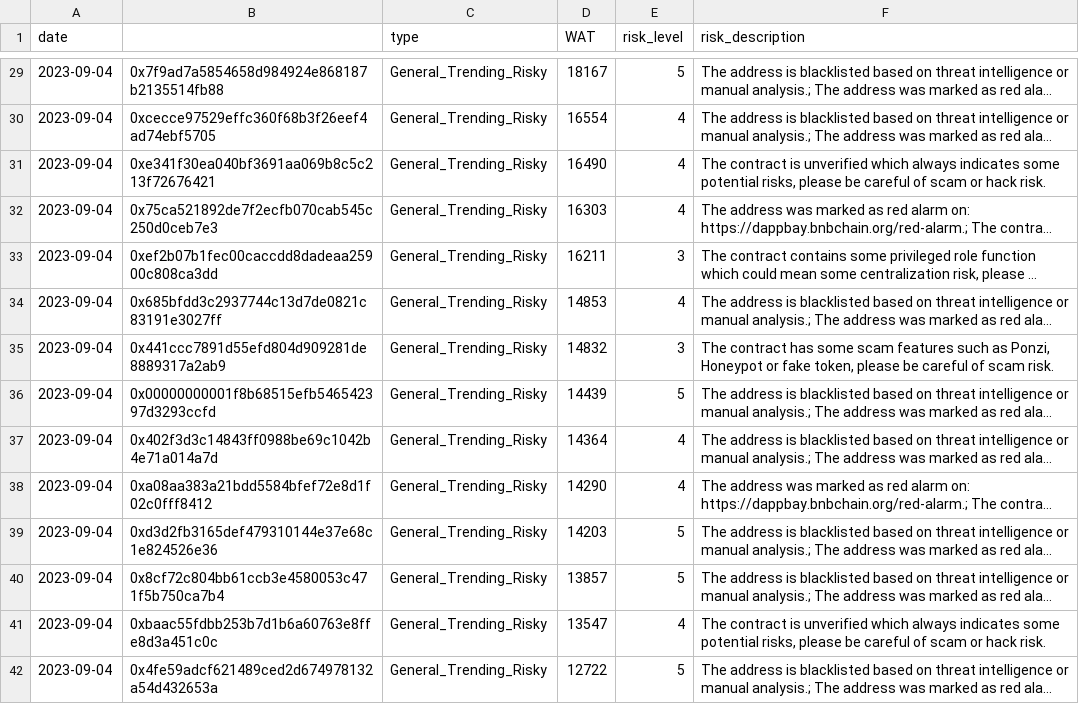
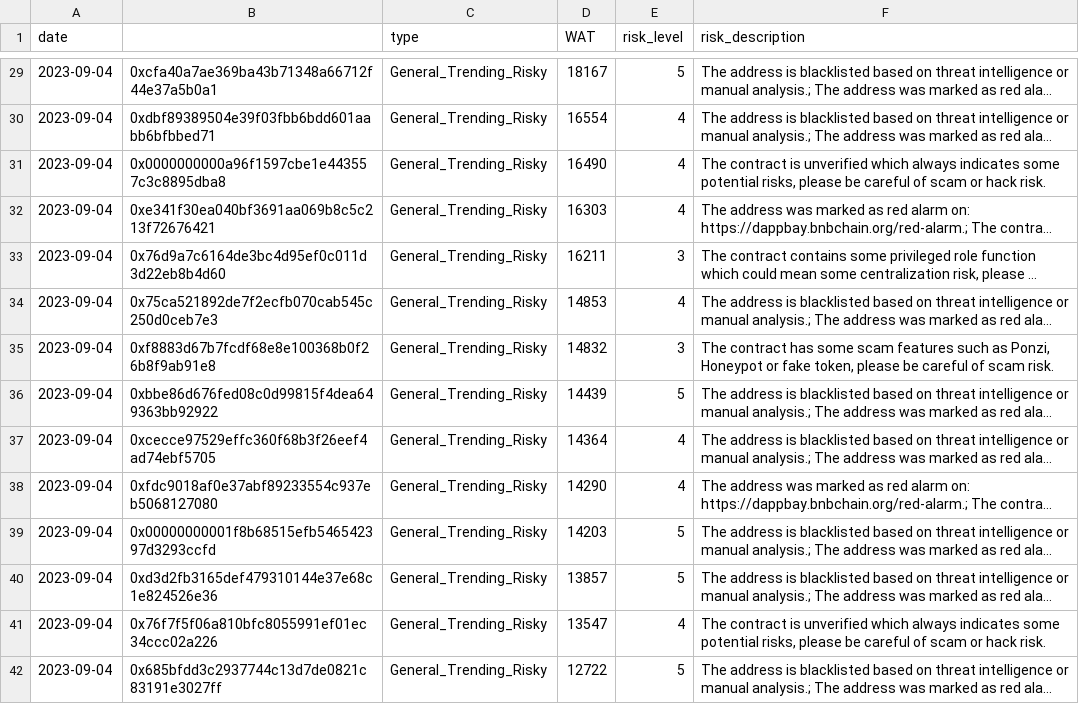
Before and after one commit to hashdit/hashdit, a CSV file: gitbook_source_code/data/04092024_most_popular_risky_address.csv, drawn as a sheet; only a part is shown, gaps mark what is left out; long unchanged cells end in …; the diff covers the shown part only; the diff names each change by its address in the sheet, - before the commit and + after, or states it on an @@ line.

```diff
--- a/gitbook_source_code/data/04092024_most_popular_risky_address.csv
+++ b/gitbook_source_code/data/04092024_most_popular_risky_address.csv
-B29: 0x7f9ad7a5854658d984924e868187b2135514fb88
+B29: 0xcfa40a7ae369ba43b71348a66712f44e37a5b0a1
-B30: 0xcecce97529effc360f68b3f26eef4ad74ebf5705
+B30: 0xdbf89389504e39f03fbb6bdd601aabb6bfbbed71
-B31: 0xe341f30ea040bf3691aa069b8c5c213f72676421
+B31: 0x0000000000a96f1597cbe1e443557c3c8895dba8
-B32: 0x75ca521892de7f2ecfb070cab545c250d0ceb7e3
+B32: 0xe341f30ea040bf3691aa069b8c5c213f72676421
-B33: 0xef2b07b1fec00caccdd8dadeaa25900c808ca3dd
+B33: 0x76d9a7c6164de3bc4d95ef0c011d3d22eb8b4d60
-B34: 0x685bfdd3c2937744c13d7de0821c83191e3027ff
+B34: 0x75ca521892de7f2ecfb070cab545c250d0ceb7e3
-B35: 0x441ccc7891d55efd804d909281de8889317a2ab9
+B35: 0xf8883d67b7fcdf68e8e100368b0f26b8f9ab91e8
-B36: 0x00000000001f8b68515efb546542397d3293ccfd
+B36: 0xbbe86d676fed08c0d99815f4dea649363bb92922
-B37: 0x402f3d3c14843ff0988be69c1042b4e71a014a7d
+B37: 0xcecce97529effc360f68b3f26eef4ad74ebf5705
-B38: 0xa08aa383a21bdd5584bfef72e8d1f02c0fff8412
+B38: 0xfdc9018af0e37abf89233554c937eb5068127080
-B39: 0xd3d2fb3165def479310144e37e68c1e824526e36
+B39: 0x00000000001f8b68515efb546542397d3293ccfd
-B40: 0x8cf72c804bb61ccb3e4580053c471f5b750ca7b4
+B40: 0xd3d2fb3165def479310144e37e68c1e824526e36
-B41: 0xbaac55fdbb253b7d1b6a60763e8ffe8d3a451c0c
+B41: 0x76f7f5f06a810bfc8055991ef01ec34ccc02a226
-B42: 0x4fe59adcf621489ced2d674978132a54d432653a
+B42: 0x685bfdd3c2937744c13d7de0821c83191e3027ff
```
Also changed, not shown: 85 edited cells elsewhere in this file.
